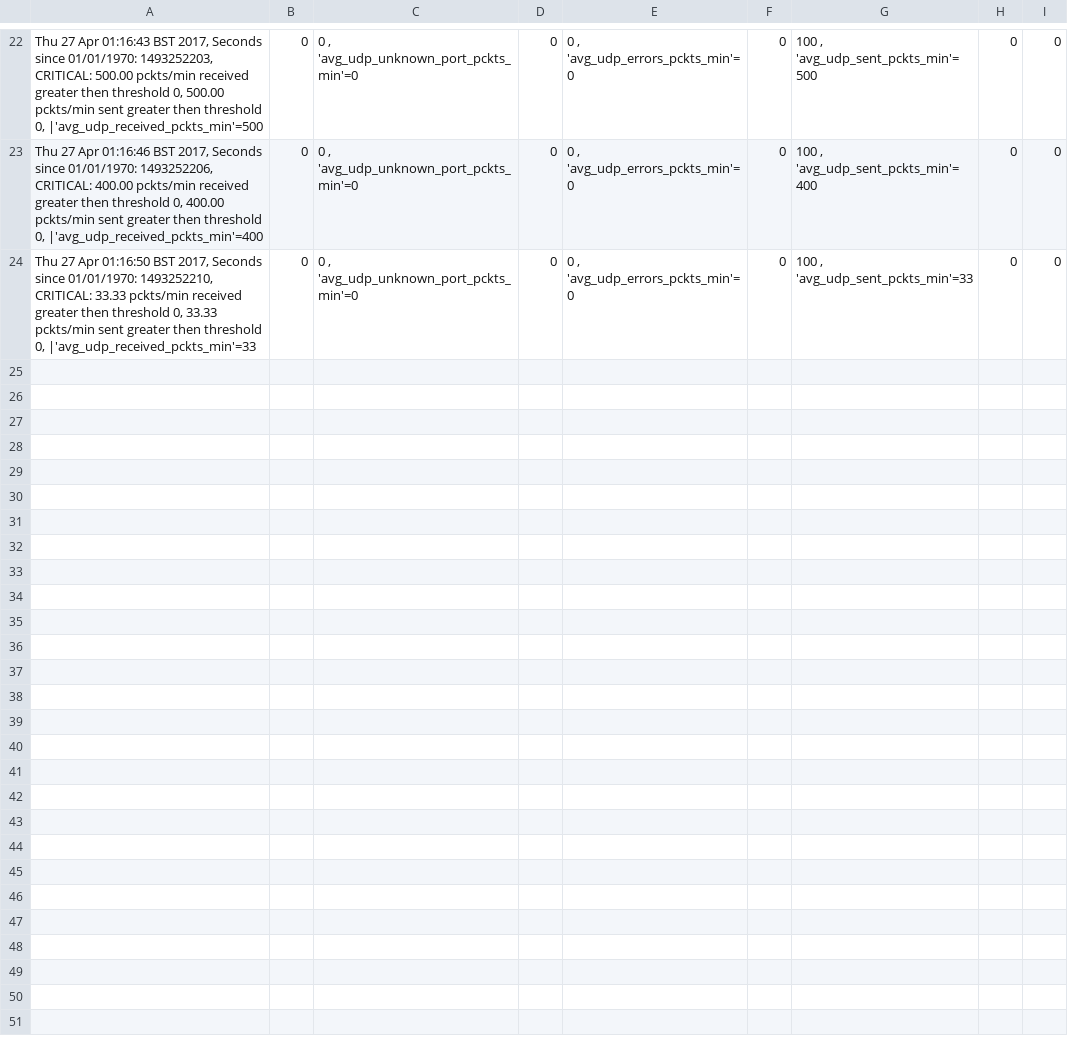
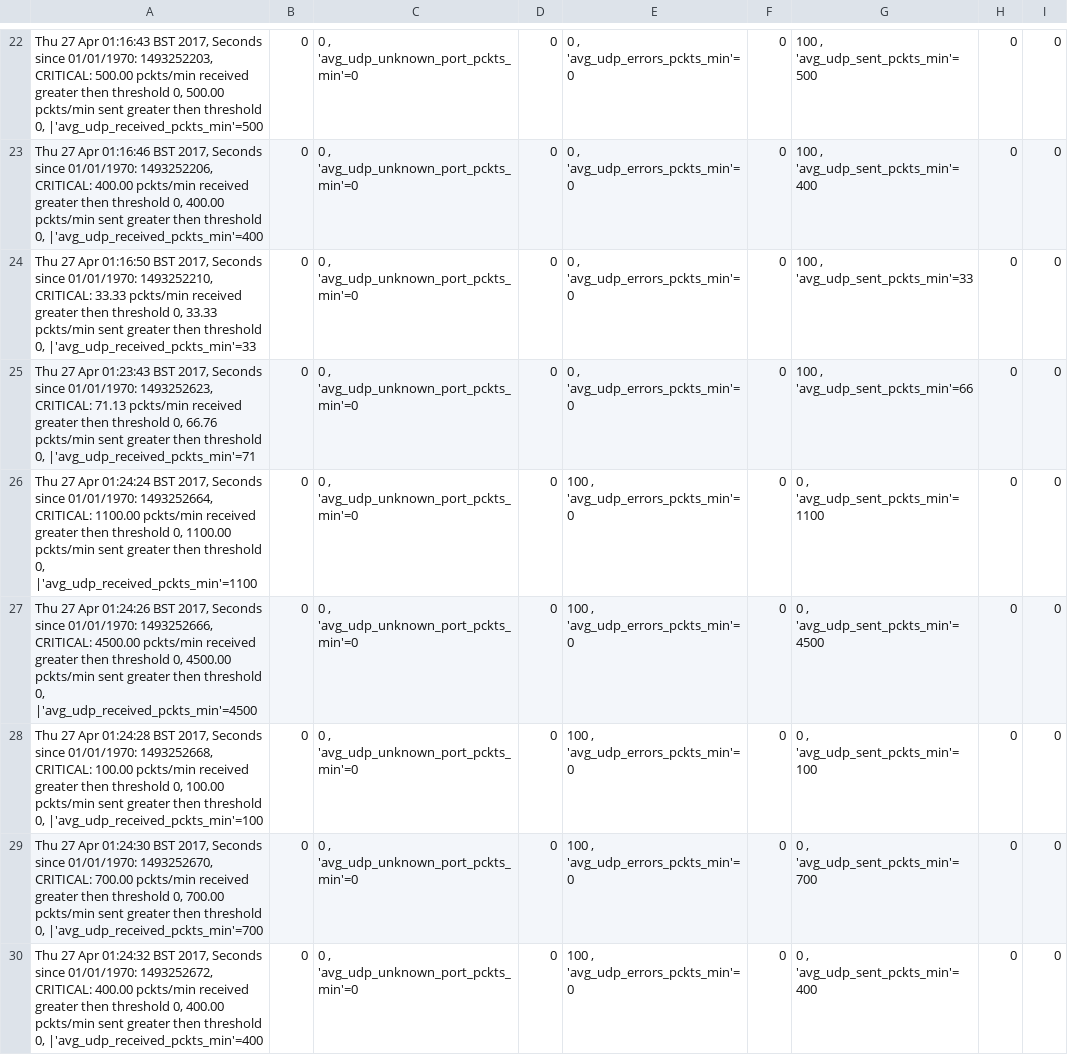
Before and after one commit to adhanowa/Sample-Network-Application, a CSV file: udp_redirect_output.csv, drawn as a sheet; only a part is shown, gaps mark what is left out; the diff covers the shown part only.

Commit message:
Stable v.1.2
Outsanding:

 - defined REST source
 - query parameters

```diff
--- a/udp_redirect_output.csv
+++ b/udp_redirect_output.csv
@@ -24 +24,7 @@ Thu 27 Apr 01:16:46 BST 2017, Seconds since 01/01/1970: 1493252206, CRITICAL: 40
 Thu 27 Apr 01:16:50 BST 2017, Seconds since 01/01/1970: 1493252210, CRITICAL: 33.33 pckts/min received greater then threshold 0, 33.33 pckts/min sent greater then threshold 0, |'avg_udp_received_pckts_min'=33;0;0 , 'avg_udp_unknown_port_pckts_min'=0;0;0 , 'avg_udp_errors_pckts_min'=0;0;100 , 'avg_udp_sent_pckts_min'=33;0;0
+Thu 27 Apr 01:23:43 BST 2017, Seconds since 01/01/1970: 1493252623, CRITICAL: 71.13 pckts/min received greater then threshold 0, 66.76 pckts/min sent greater then threshold 0, |'avg_udp_received_pckts_min'=71;0;0 , 'avg_udp_unknown_port_pckts_min'=0;0;0 , 'avg_udp_errors_pckts_min'=0;0;100 , 'avg_udp_sent_pckts_min'=66;0;0
+Thu 27 Apr 01:24:24 BST 2017, Seconds since 01/01/1970: 1493252664, CRITICAL: 1100.00 pckts/min received greater then threshold 0, 1100.00 pckts/min sent greater then threshold 0, |'avg_udp_received_pckts_min'=1100;0;0 , 'avg_udp_unknown_port_pckts_min'=0;0;100 , 'avg_udp_errors_pckts_min'=0;0;0 , 'avg_udp_sent_pckts_min'=1100;0;0
+Thu 27 Apr 01:24:26 BST 2017, Seconds since 01/01/1970: 1493252666, CRITICAL: 4500.00 pckts/min received greater then threshold 0, 4500.00 pckts/min sent greater then threshold 0, |'avg_udp_received_pckts_min'=4500;0;0 , 'avg_udp_unknown_port_pckts_min'=0;0;100 , 'avg_udp_errors_pckts_min'=0;0;0 , 'avg_udp_sent_pckts_min'=4500;0;0
+Thu 27 Apr 01:24:28 BST 2017, Seconds since 01/01/1970: 1493252668, CRITICAL: 100.00 pckts/min received greater then threshold 0, 100.00 pckts/min sent greater then threshold 0, |'avg_udp_received_pckts_min'=100;0;0 , 'avg_udp_unknown_port_pckts_min'=0;0;100 , 'avg_udp_errors_pckts_min'=0;0;0 , 'avg_udp_sent_pckts_min'=100;0;0
+Thu 27 Apr 01:24:30 BST 2017, Seconds since 01/01/1970: 1493252670, CRITICAL: 700.00 pckts/min received greater then threshold 0, 700.00 pckts/min sent greater then threshold 0, |'avg_udp_received_pckts_min'=700;0;0 , 'avg_udp_unknown_port_pckts_min'=0;0;100 , 'avg_udp_errors_pckts_min'=0;0;0 , 'avg_udp_sent_pckts_min'=700;0;0
+Thu 27 Apr 01:24:32 BST 2017, Seconds since 01/01/1970: 1493252672, CRITICAL: 400.00 pckts/min received greater then threshold 0, 400.00 pckts/min sent greater then threshold 0, |'avg_udp_received_pckts_min'=400;0;0 , 'avg_udp_unknown_port_pckts_min'=0;0;100 , 'avg_udp_errors_pckts_min'=0;0;0 , 'avg_udp_sent_pckts_min'=400;0;0
```
Also changed, not shown: 6 added rows elsewhere in this file.
